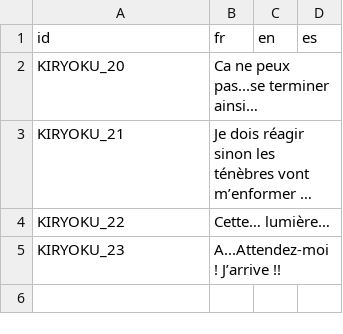
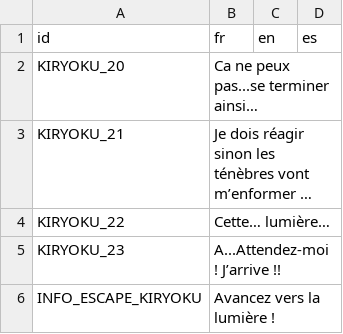
Before and after one commit to GovanifY/KHR2FM, a CSV file: ASSETS/LANG/TEXT/Game/Intro/Intro_End.csv, drawn as a sheet; long unchanged cells end in …; the diff names each change by its address in the sheet, - before the commit and + after, or states it on an @@ line.

```diff
--- a/ASSETS/LANG/TEXT/Game/Intro/Intro_End.csv
+++ b/ASSETS/LANG/TEXT/Game/Intro/Intro_End.csv
+row 6: INFO_ESCAPE_KIRYOKU | Avancez vers la lumière !
```
Also changed, not shown: 2 other files.
